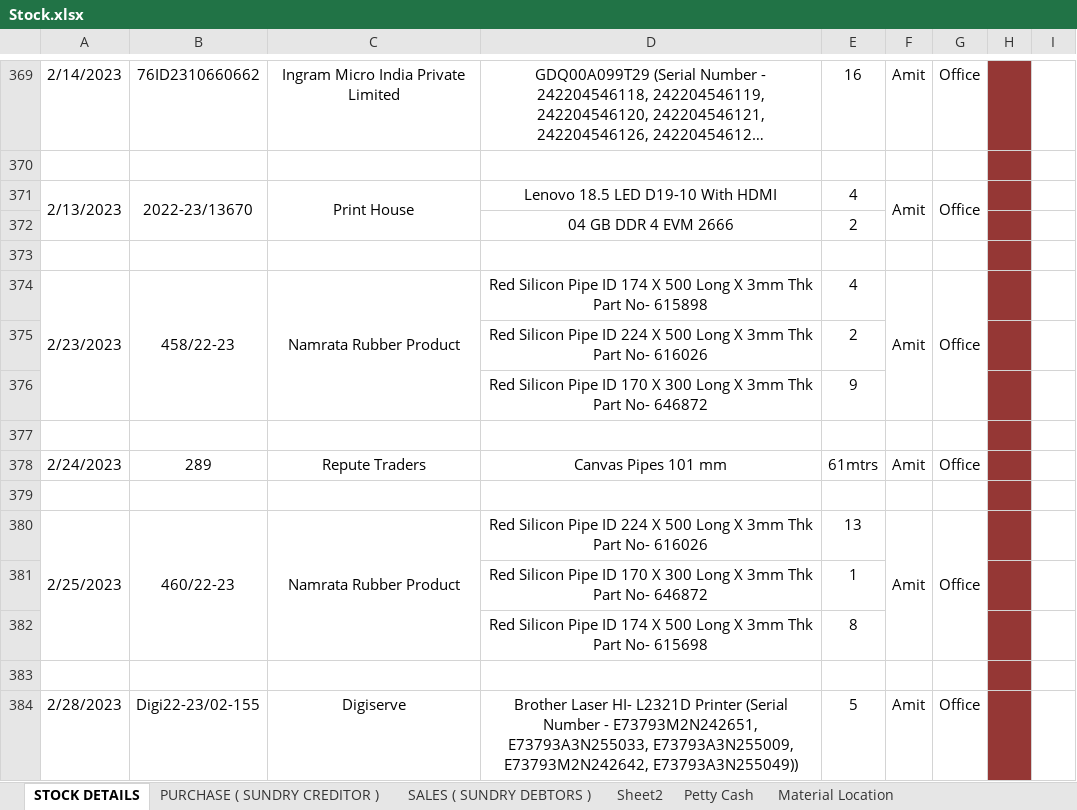
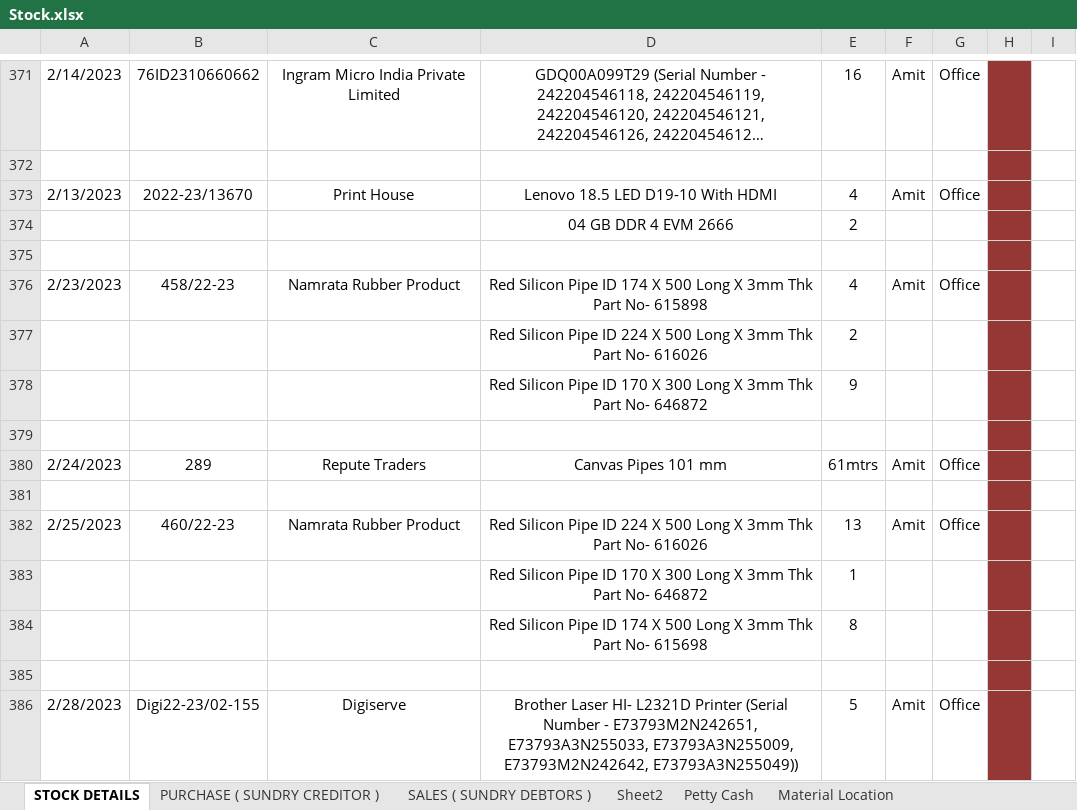
Before and after one commit to JPTechatronics/2022-2023-A, an Excel workbook: Stock.xlsx, sheet STOCK DETAILS, drawn as a sheet; only a part is shown, gaps mark what is left out; long unchanged cells end in …; values as stored, in another font and other column widths than the file's, no borders; removed rows and columns are numbered as before the commit, all else as after; the diff covers the shown part only; the diff names each change by its address in the sheet, - before the commit and + after, or states it on an @@ line.

```diff
--- a/Stock.xlsx (sheet STOCK DETAILS)
+++ b/Stock.xlsx (sheet STOCK DETAILS)
-A371:A372 merged
-B371:B372 merged
-C371:C372 merged
-F371:F372 merged
-G371:G372 merged
-A374:A376 merged
-B374:B376 merged
-C374:C376 merged
-F374:F376 merged
-G374:G376 merged
-A380:A382 merged
-B380:B382 merged
-C380:C382 merged
-F380:F382 merged
-G380:G382 merged
```
Also changed, not shown: 9 added rows and merged cells elsewhere in this sheet, sheet PURCHASE ( SUNDRY CREDITOR ), sheet SALES ( SUNDRY DEBTORS ), sheet Petty Cash, Attendance.xlsx, Outstandings.xlsx, 1 other file.
